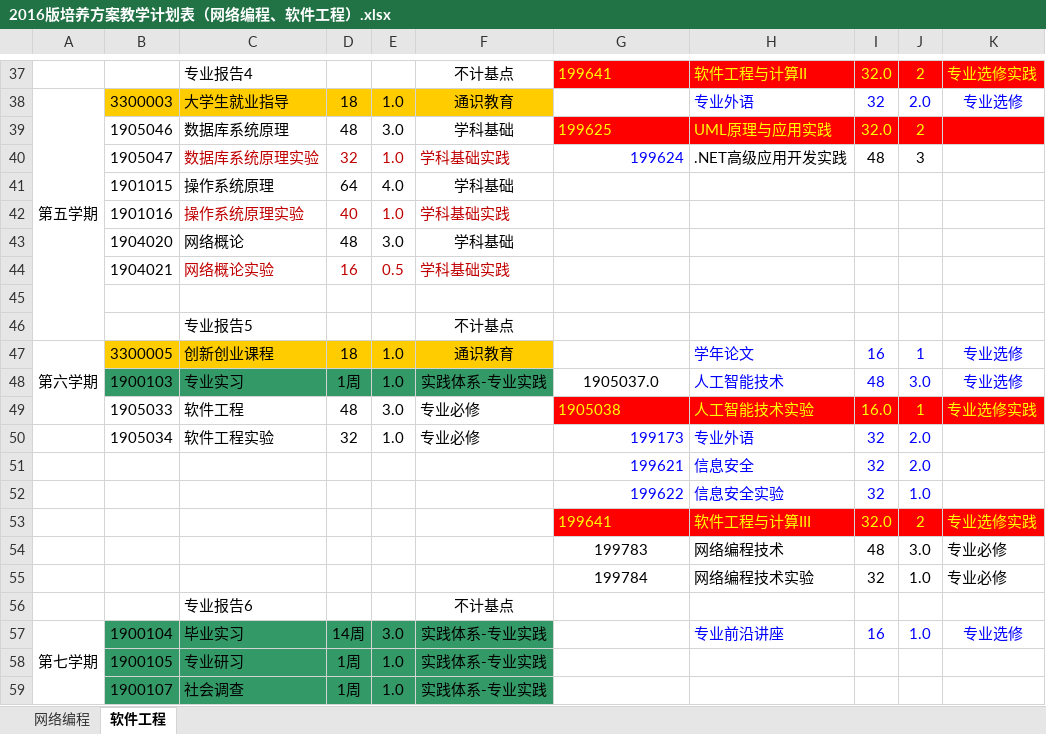
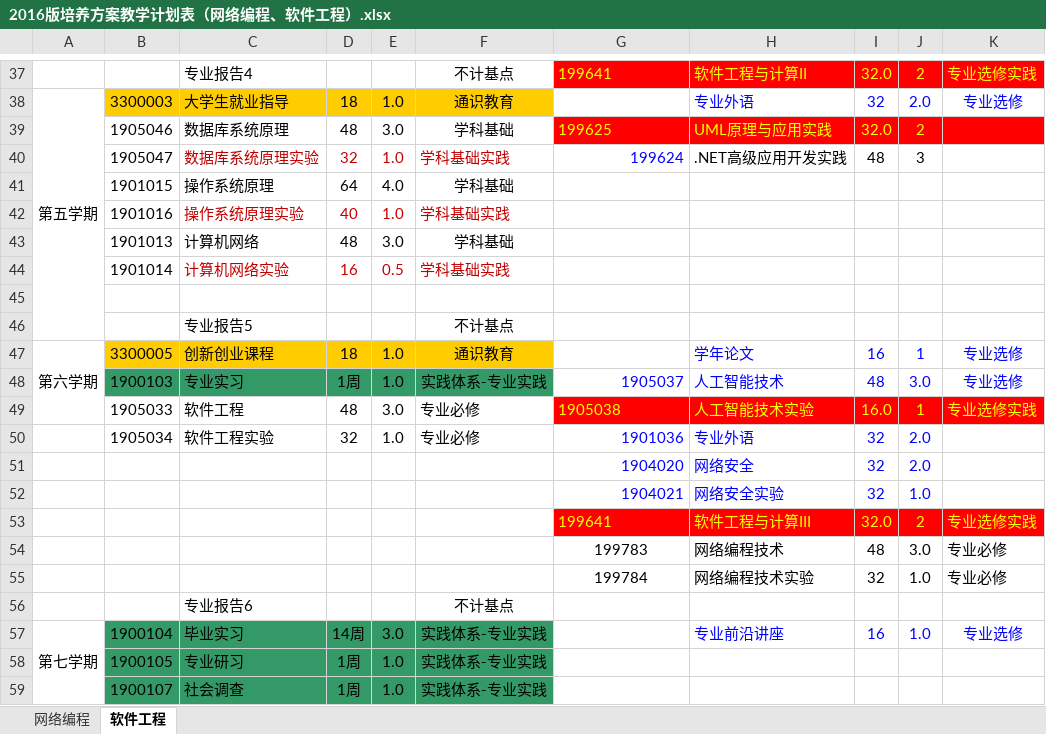
Before and after one commit to ciecclm/2016-, an Excel workbook: 2016版培养方案教学计划表（网络编程、软件工程）.xlsx, sheet 软件工程, drawn as a sheet; only a part is shown, gaps mark what is left out; values as stored, in another font and other column widths than the file's, no borders; the diff covers the shown part only; the diff names each change by its address in the sheet, - before the commit and + after, or states it on an @@ line.

```diff
--- a/2016版培养方案教学计划表（网络编程、软件工程）.xlsx (sheet 软件工程)
+++ b/2016版培养方案教学计划表（网络编程、软件工程）.xlsx (sheet 软件工程)
-B43: 1904020
+B43: 1901013
-C43: 网络概论
+C43: 计算机网络
-B44: 1904021
+B44: 1901014
-C44: 网络概论实验
+C44: 计算机网络实验
-G48: 1905037.0
+G48: 1905037
@@ G48 text colour: black → #0000FF, alignment: center → right @@
-G50: 199173
+G50: 1901036
-G51: 199621
+G51: 1904020
-H51: 信息安全
+H51: 网络安全
-G52: 199622
+G52: 1904021
-H52: 信息安全实验
+H52: 网络安全实验
```
Also changed, not shown: 23 edited cells elsewhere in this sheet, sheet 网络编程.
